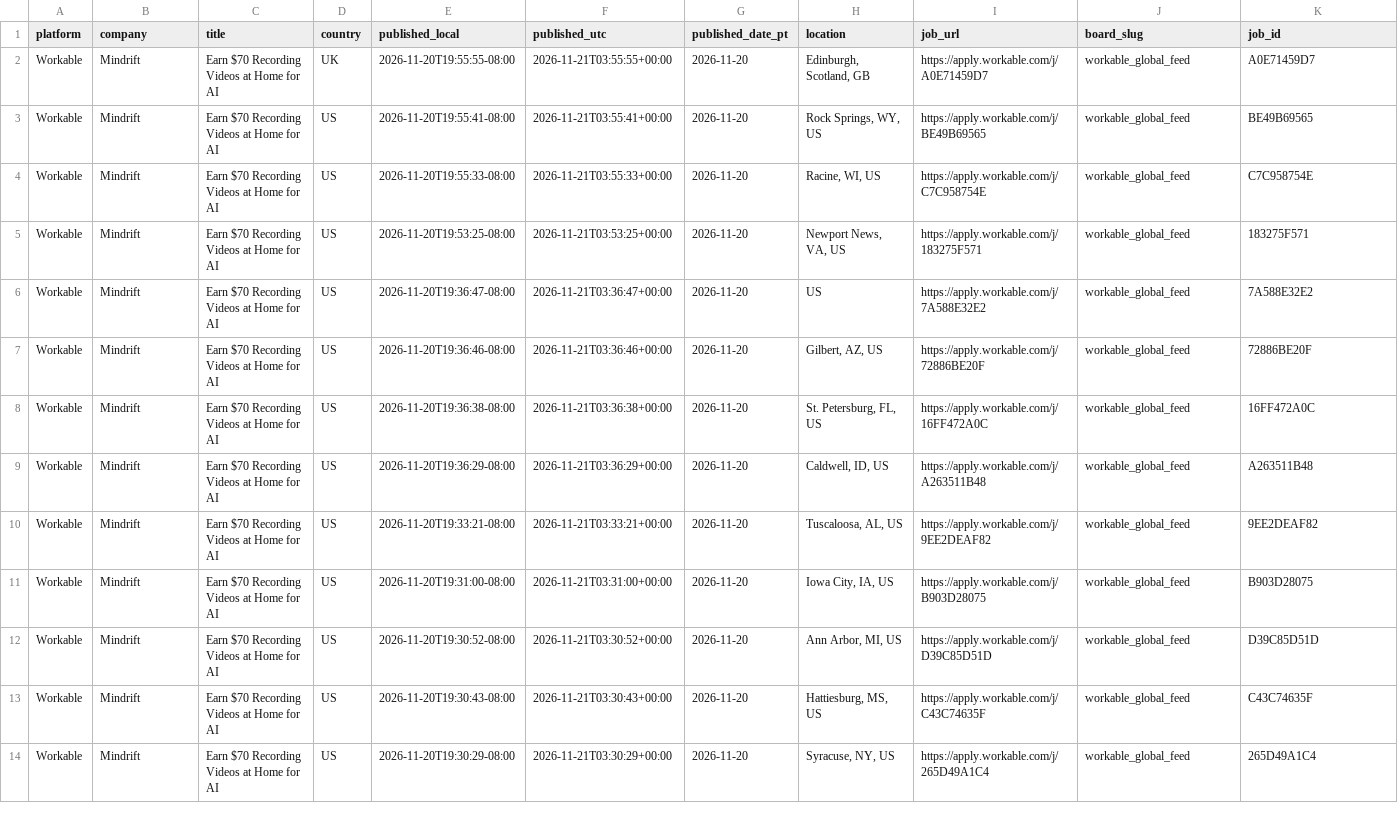
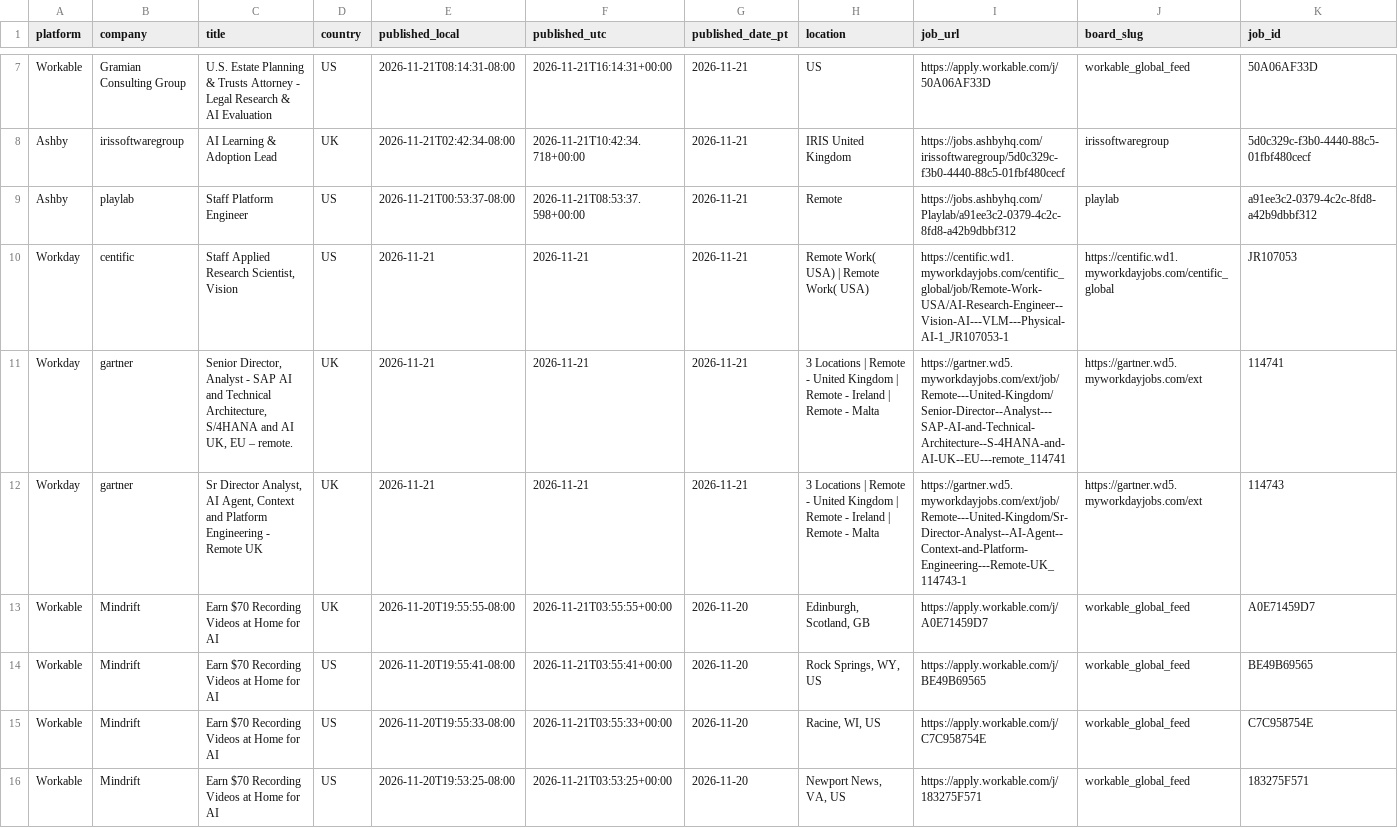
Before and after one commit to eldorado9817/remote-job-collector, a CSV file: jobs_all.csv, drawn as a sheet; only a part is shown, gaps mark what is left out; the shorter side is filled out with more unchanged rows; rows hold the shown columns only; the diff covers the shown part only; the diff names each change by its address in the sheet, - before the commit and + after, or states it on an @@ line.

```diff
--- a/jobs_all.csv
+++ b/jobs_all.csv
+row 7: Workable | Gramian Consulting Group | U.S. Estate Planning & Trusts Attorney - Legal Research & AI Evaluation | US | 2026-11-21T08:14:31-08:00 | 2026-11-21T16:14:31+00:00 | 2026-11-21 | US | https://apply.workable.com/j/50A06AF33D | workable_global_feed | 50A06AF33D
+row 8: Ashby | irissoftwaregroup | AI Learning & Adoption Lead | UK | 2026-11-21T02:42:34-08:00 | 2026-11-21T10:42:34.718+00:00 | 2026-11-21 | IRIS United Kingdom | https://jobs.ashbyhq.com/irissoftwaregroup/5d0c329c-f3b0-4440-88c5-01fbf480cecf | irissoftwaregroup | 5d0c329c-f3b0-4440-88c5-01fbf480cecf
+row 9: Ashby | playlab | Staff Platform Engineer | US | 2026-11-21T00:53:37-08:00 | 2026-11-21T08:53:37.598+00:00 | 2026-11-21 | Remote | https://jobs.ashbyhq.com/Playlab/a91ee3c2-0379-4c2c-8fd8-a42b9dbbf312 | playlab | a91ee3c2-0379-4c2c-8fd8-a42b9dbbf312
+row 10: Workday | centific | Staff Applied Research Scientist, Vision | US | 2026-11-21 | 2026-11-21 | 2026-11-21 | Remote Work( USA) | Remote Work( USA) | https://centific.wd1.myworkdayjobs.com/centific_global/job/Remote-Work-USA/AI-Research-Engineer--Vision-AI---VLM---Physical-AI-1_JR107053-1 | https://centific.wd1.myworkdayjobs.com/centific_global | JR107053
+row 11: Workday | gartner | Senior Director, Analyst - SAP AI and Technical Architecture, S/4HANA and AI UK, EU – remote. | UK | 2026-11-21 | 2026-11-21 | 2026-11-21 | 3 Locations | Remote - United Kingdom | Remote - Ireland | Remote - Malta | https://gartner.wd5.myworkdayjobs.com/ext/job/Remote---United-Kingdom/Senior-Director--Analyst---SAP-AI-and-Technical-Architecture--S-4HANA-and-AI-UK--EU---remote_114741 | https://gartner.wd5.myworkdayjobs.com/ext | 114741
+row 12: Workday | gartner | Sr Director Analyst, AI Agent, Context and Platform Engineering - Remote UK | UK | 2026-11-21 | 2026-11-21 | 2026-11-21 | 3 Locations | Remote - United Kingdom | Remote - Ireland | Remote - Malta | https://gartner.wd5.myworkdayjobs.com/ext/job/Remote---United-Kingdom/Sr-Director-Analyst--AI-Agent--Context-and-Platform-Engineering---Remote-UK_114743-1 | https://gartner.wd5.myworkdayjobs.com/ext | 114743
```
Also changed, not shown: 5 added rows elsewhere in this file.
